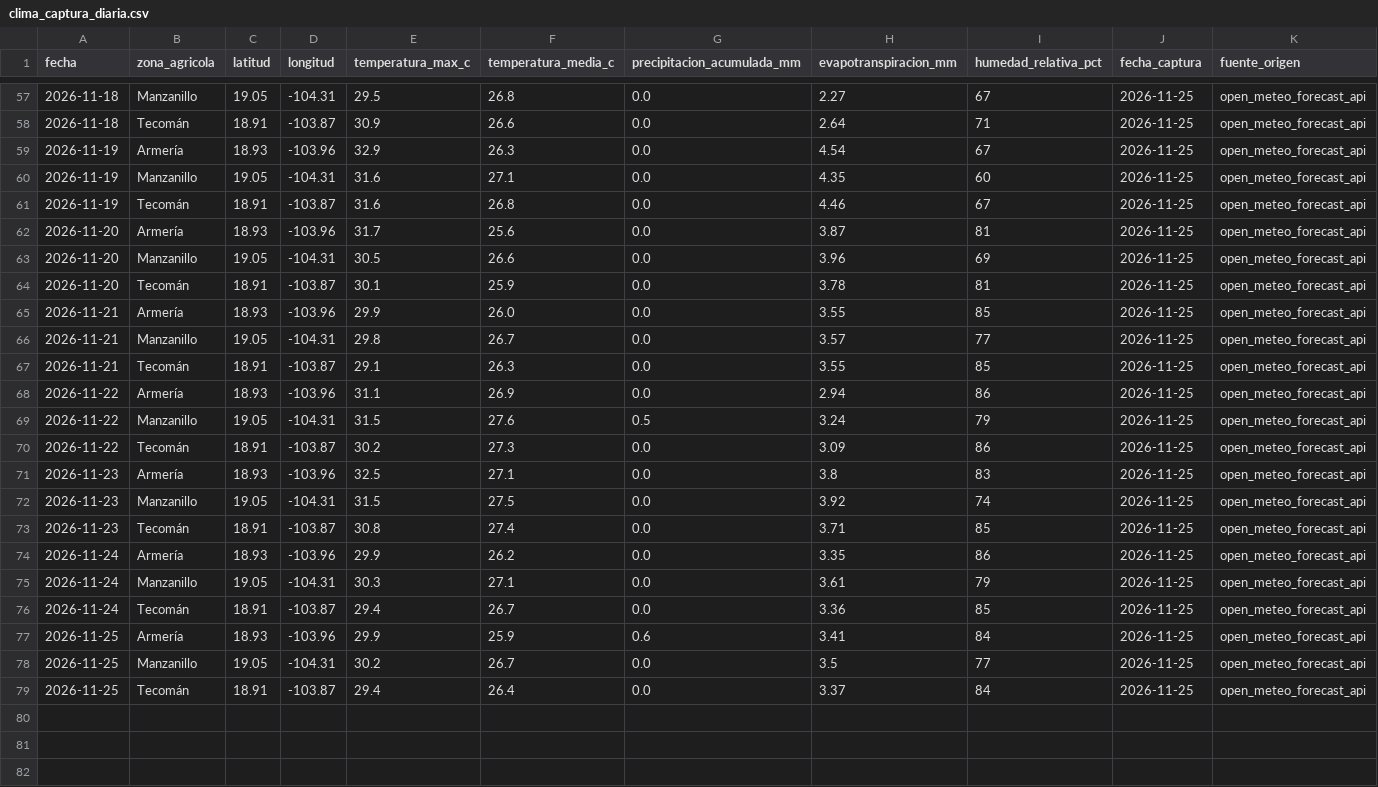
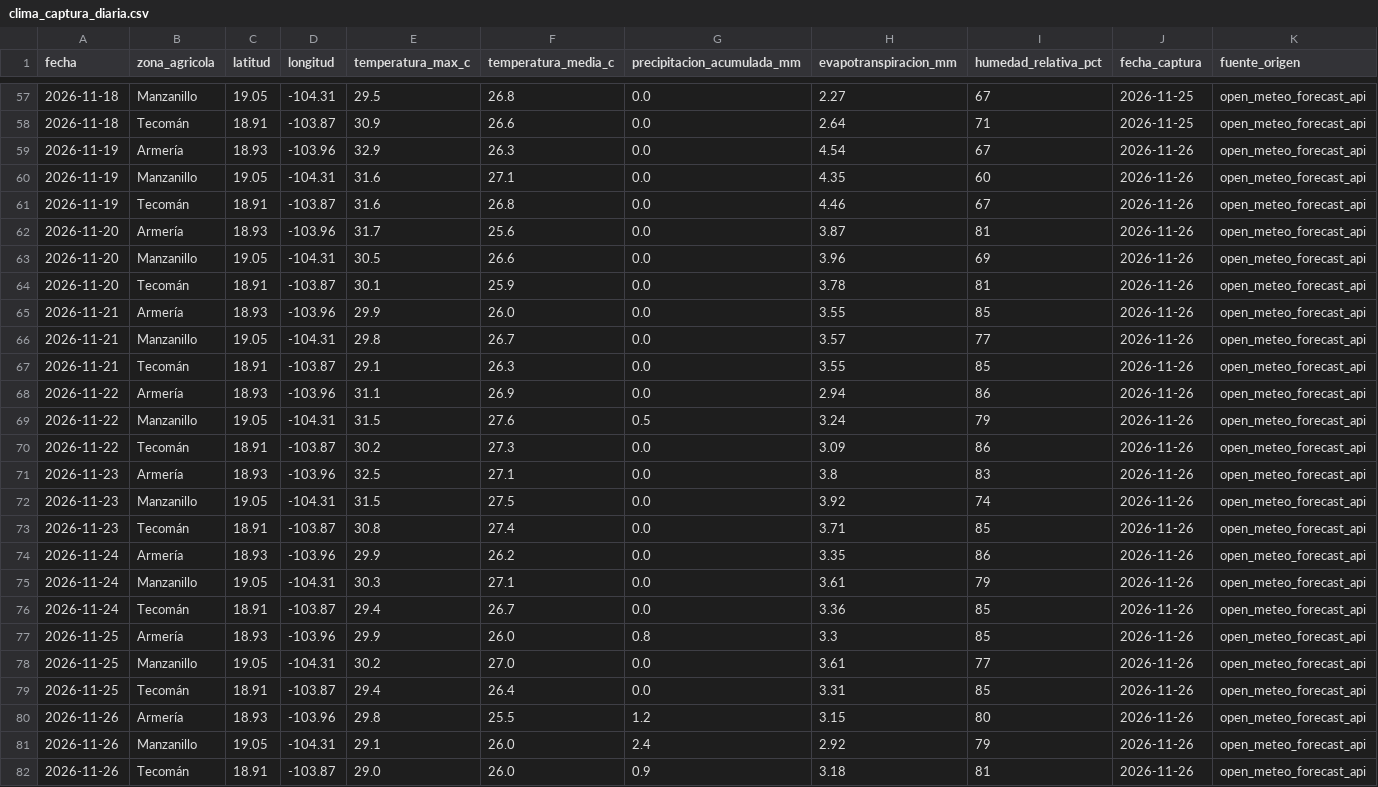
Before and after one commit to Elit-001/tdl-tintos-vargas, a CSV file: data/bronce/clima_captura_diaria.csv, drawn as a sheet; only a part is shown, gaps mark what is left out.

```diff
--- a/data/bronce/clima_captura_diaria.csv
+++ b/data/bronce/clima_captura_diaria.csv
@@ -58,22 +58,25 @@ fecha,zona_agricola,latitud,longitud,temperatura_max_c,temperatura_media_c,preci
 2026-11-18,Tecomán,18.91,-103.87,30.9,26.6,0.0,2.64,71,2026-11-25,open_meteo_forecast_api
-2026-11-19,Armería,18.93,-103.96,32.9,26.3,0.0,4.54,67,2026-11-25,open_meteo_forecast_api
-2026-11-19,Manzanillo,19.05,-104.31,31.6,27.1,0.0,4.35,60,2026-11-25,open_meteo_forecast_api
-2026-11-19,Tecomán,18.91,-103.87,31.6,26.8,0.0,4.46,67,2026-11-25,open_meteo_forecast_api
-2026-11-20,Armería,18.93,-103.96,31.7,25.6,0.0,3.87,81,2026-11-25,open_meteo_forecast_api
-2026-11-20,Manzanillo,19.05,-104.31,30.5,26.6,0.0,3.96,69,2026-11-25,open_meteo_forecast_api
-2026-11-20,Tecomán,18.91,-103.87,30.1,25.9,0.0,3.78,81,2026-11-25,open_meteo_forecast_api
-2026-11-21,Armería,18.93,-103.96,29.9,26.0,0.0,3.55,85,2026-11-25,open_meteo_forecast_api
-2026-11-21,Manzanillo,19.05,-104.31,29.8,26.7,0.0,3.57,77,2026-11-25,open_meteo_forecast_api
-2026-11-21,Tecomán,18.91,-103.87,29.1,26.3,0.0,3.55,85,2026-11-25,open_meteo_forecast_api
-2026-11-22,Armería,18.93,-103.96,31.1,26.9,0.0,2.94,86,2026-11-25,open_meteo_forecast_api
-2026-11-22,Manzanillo,19.05,-104.31,31.5,27.6,0.5,3.24,79,2026-11-25,open_meteo_forecast_api
-2026-11-22,Tecomán,18.91,-103.87,30.2,27.3,0.0,3.09,86,2026-11-25,open_meteo_forecast_api
-2026-11-23,Armería,18.93,-103.96,32.5,27.1,0.0,3.8,83,2026-11-25,open_meteo_forecast_api
-2026-11-23,Manzanillo,19.05,-104.31,31.5,27.5,0.0,3.92,74,2026-11-25,open_meteo_forecast_api
-2026-11-23,Tecomán,18.91,-103.87,30.8,27.4,0.0,3.71,85,2026-11-25,open_meteo_forecast_api
-2026-11-24,Armería,18.93,-103.96,29.9,26.2,0.0,3.35,86,2026-11-25,open_meteo_forecast_api
-2026-11-24,Manzanillo,19.05,-104.31,30.3,27.1,0.0,3.61,79,2026-11-25,open_meteo_forecast_api
-2026-11-24,Tecomán,18.91,-103.87,29.4,26.7,0.0,3.36,85,2026-11-25,open_meteo_forecast_api
-2026-11-25,Armería,18.93,-103.96,29.9,25.9,0.6,3.41,84,2026-11-25,open_meteo_forecast_api
-2026-11-25,Manzanillo,19.05,-104.31,30.2,26.7,0.0,3.5,77,2026-11-25,open_meteo_forecast_api
-2026-11-25,Tecomán,18.91,-103.87,29.4,26.4,0.0,3.37,84,2026-11-25,open_meteo_forecast_api
+2026-11-19,Armería,18.93,-103.96,32.9,26.3,0.0,4.54,67,2026-11-26,open_meteo_forecast_api
+2026-11-19,Manzanillo,19.05,-104.31,31.6,27.1,0.0,4.35,60,2026-11-26,open_meteo_forecast_api
+2026-11-19,Tecomán,18.91,-103.87,31.6,26.8,0.0,4.46,67,2026-11-26,open_meteo_forecast_api
+2026-11-20,Armería,18.93,-103.96,31.7,25.6,0.0,3.87,81,2026-11-26,open_meteo_forecast_api
+2026-11-20,Manzanillo,19.05,-104.31,30.5,26.6,0.0,3.96,69,2026-11-26,open_meteo_forecast_api
+2026-11-20,Tecomán,18.91,-103.87,30.1,25.9,0.0,3.78,81,2026-11-26,open_meteo_forecast_api
+2026-11-21,Armería,18.93,-103.96,29.9,26.0,0.0,3.55,85,2026-11-26,open_meteo_forecast_api
+2026-11-21,Manzanillo,19.05,-104.31,29.8,26.7,0.0,3.57,77,2026-11-26,open_meteo_forecast_api
+2026-11-21,Tecomán,18.91,-103.87,29.1,26.3,0.0,3.55,85,2026-11-26,open_meteo_forecast_api
+2026-11-22,Armería,18.93,-103.96,31.1,26.9,0.0,2.94,86,2026-11-26,open_meteo_forecast_api
+2026-11-22,Manzanillo,19.05,-104.31,31.5,27.6,0.5,3.24,79,2026-11-26,open_meteo_forecast_api
+2026-11-22,Tecomán,18.91,-103.87,30.2,27.3,0.0,3.09,86,2026-11-26,open_meteo_forecast_api
+2026-11-23,Armería,18.93,-103.96,32.5,27.1,0.0,3.8,83,2026-11-26,open_meteo_forecast_api
+2026-11-23,Manzanillo,19.05,-104.31,31.5,27.5,0.0,3.92,74,2026-11-26,open_meteo_forecast_api
+2026-11-23,Tecomán,18.91,-103.87,30.8,27.4,0.0,3.71,85,2026-11-26,open_meteo_forecast_api
+2026-11-24,Armería,18.93,-103.96,29.9,26.2,0.0,3.35,86,2026-11-26,open_meteo_forecast_api
+2026-11-24,Manzanillo,19.05,-104.31,30.3,27.1,0.0,3.61,79,2026-11-26,open_meteo_forecast_api
+2026-11-24,Tecomán,18.91,-103.87,29.4,26.7,0.0,3.36,85,2026-11-26,open_meteo_forecast_api
+2026-11-25,Armería,18.93,-103.96,29.9,26.0,0.8,3.3,85,2026-11-26,open_meteo_forecast_api
+2026-11-25,Manzanillo,19.05,-104.31,30.2,27.0,0.0,3.61,77,2026-11-26,open_meteo_forecast_api
+2026-11-25,Tecomán,18.91,-103.87,29.4,26.4,0.0,3.31,85,2026-11-26,open_meteo_forecast_api
+2026-11-26,Armería,18.93,-103.96,29.8,25.5,1.2,3.15,80,2026-11-26,open_meteo_forecast_api
+2026-11-26,Manzanillo,19.05,-104.31,29.1,26.0,2.4,2.92,79,2026-11-26,open_meteo_forecast_api
+2026-11-26,Tecomán,18.91,-103.87,29.0,26.0,0.9,3.18,81,2026-11-26,open_meteo_forecast_api
```
Also changed, not shown: calidad/bitacora_captura.csv, data/bronce/clima_historico_mensual.csv, 18 other files.
